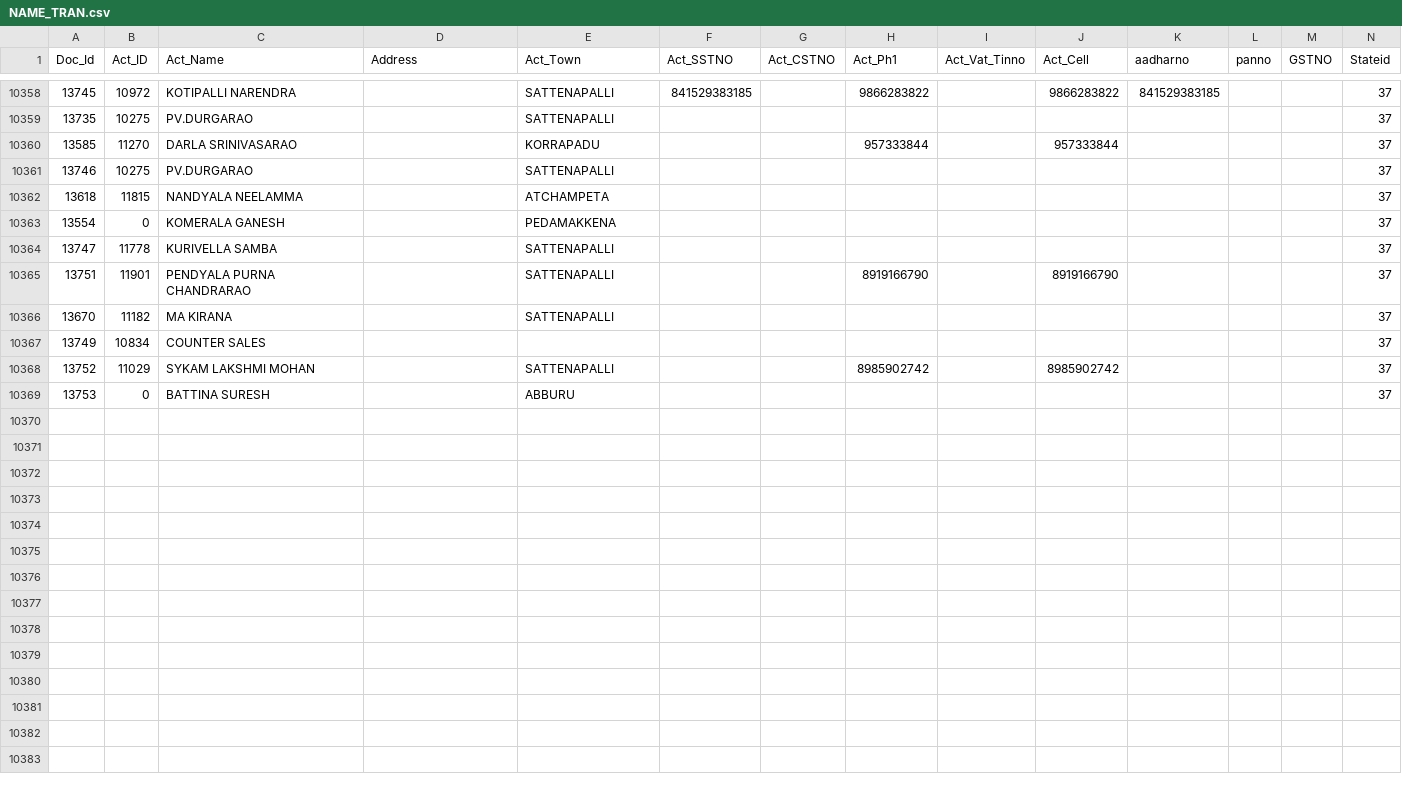
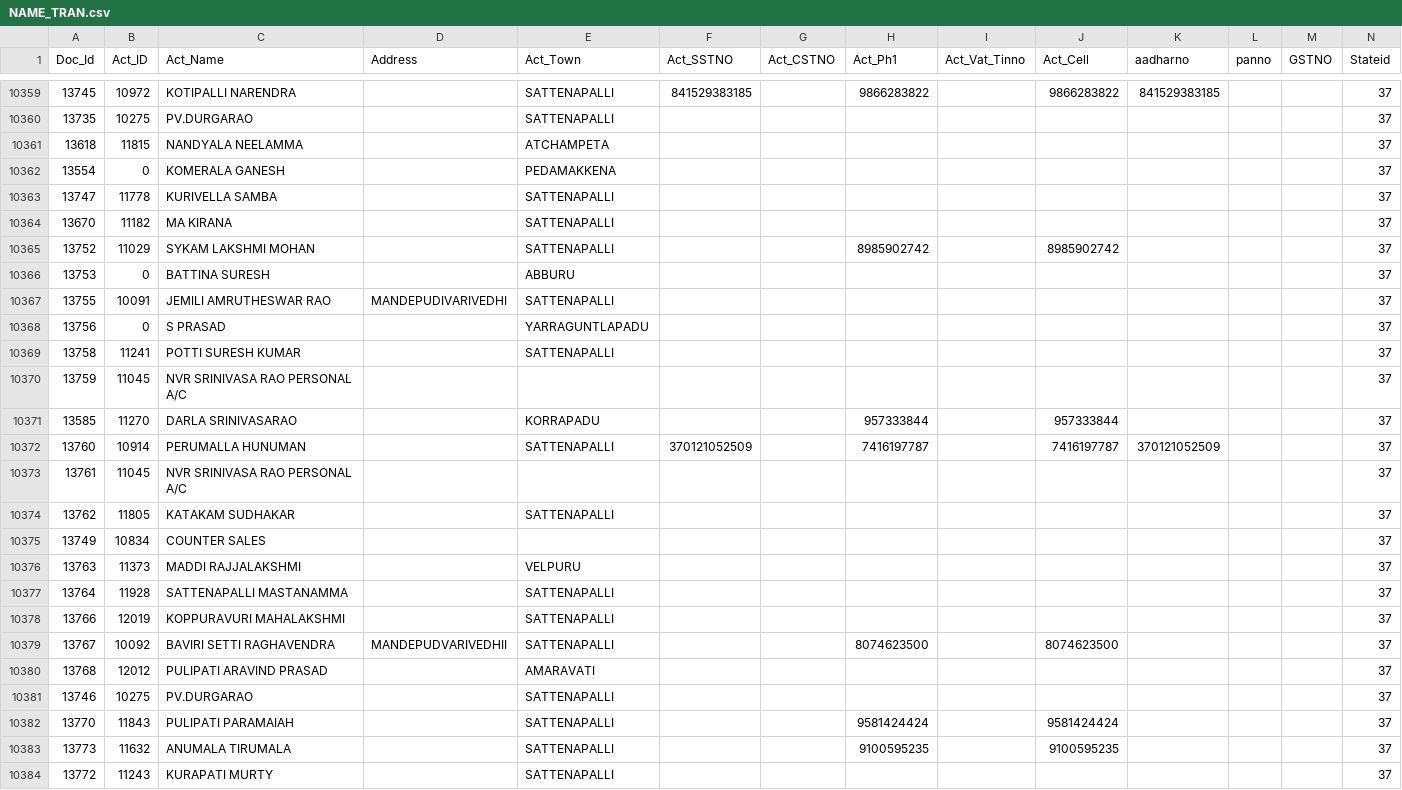
Before and after one commit to krishnasai-narayana/3goils, a CSV file: data/NAME_TRAN.csv, drawn as a sheet; only a part is shown, gaps mark what is left out; removed rows and columns are numbered as before the commit, all else as after; rows hold the shown columns only; the diff covers the shown part only; the diff names each change by its address in the sheet, - before the commit and + after, or states it on an @@ line.

Commit message:
Data update: 10-11-2026

```diff
--- a/data/NAME_TRAN.csv
+++ b/data/NAME_TRAN.csv
-row 10365: 13751 | 11901 | PENDYALA PURNA CHANDRARAO |  | SATTENAPALLI |  |  | 8919166790 |  | 8919166790 |  |  |  | 37
+row 10367: 13755 | 10091 | JEMILI AMRUTHESWAR RAO | MANDEPUDIVARIVEDHI | SATTENAPALLI |  |  |  |  |  |  |  |  | 37
+row 10368: 13756 | 0 | S PRASAD |  | YARRAGUNTLAPADU |  |  |  |  |  |  |  |  | 37
+row 10369: 13758 | 11241 | POTTI SURESH KUMAR |  | SATTENAPALLI |  |  |  |  |  |  |  |  | 37
+row 10370: 13759 | 11045 | NVR SRINIVASA RAO PERSONAL A/C |  |  |  |  |  |  |  |  |  |  | 37
@@ row 10360 moved to row 10371: 13585 @@
+row 10372: 13760 | 10914 | PERUMALLA HUNUMAN |  | SATTENAPALLI | 370121052509 |  | 7416197787 |  | 7416197787 | 370121052509 |  |  | 37
+row 10373: 13761 | 11045 | NVR SRINIVASA RAO PERSONAL A/C |  |  |  |  |  |  |  |  |  |  | 37
+row 10374: 13762 | 11805 | KATAKAM SUDHAKAR |  | SATTENAPALLI |  |  |  |  |  |  |  |  | 37
@@ row 10367 moved to row 10375: 13749 @@
+row 10376: 13763 | 11373 | MADDI RAJJALAKSHMI |  | VELPURU |  |  |  |  |  |  |  |  | 37
+row 10377: 13764 | 11928 | SATTENAPALLI MASTANAMMA |  | SATTENAPALLI |  |  |  |  |  |  |  |  | 37
+row 10378: 13766 | 12019 | KOPPURAVURI MAHALAKSHMI |  | SATTENAPALLI |  |  |  |  |  |  |  |  | 37
+row 10379: 13767 | 10092 | BAVIRI SETTI RAGHAVENDRA | MANDEPUDVARIVEDHII | SATTENAPALLI |  |  | 8074623500 |  | 8074623500 |  |  |  | 37
+row 10380: 13768 | 12012 | PULIPATI ARAVIND PRASAD |  | AMARAVATI |  |  |  |  |  |  |  |  | 37
@@ row 10361 moved to row 10381: 13746 @@
+row 10382: 13770 | 11843 | PULIPATI PARAMAIAH |  | SATTENAPALLI |  |  | 9581424424 |  | 9581424424 |  |  |  | 37
+row 10383: 13773 | 11632 | ANUMALA TIRUMALA |  | SATTENAPALLI |  |  | 9100595235 |  | 9100595235 |  |  |  | 37
+row 10384: 13772 | 11243 | KURAPATI MURTY |  | SATTENAPALLI |  |  |  |  |  |  |  |  | 37
```
Also changed, not shown: 1 added row and 1 moved row elsewhere in this file, data/CreditCard.csv, data/Doc_MaxId.csv, 9 other files.
